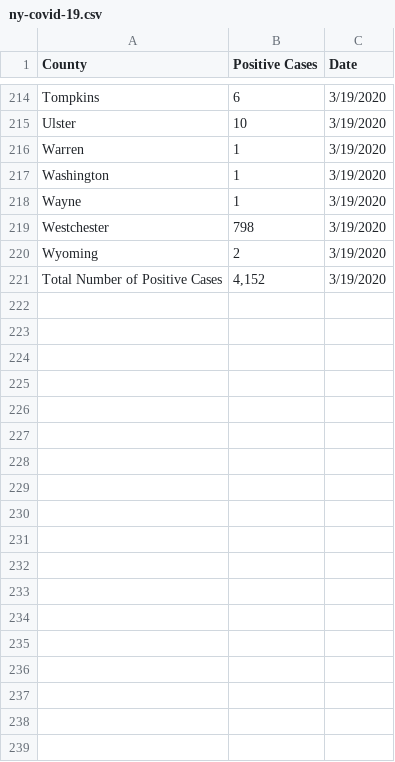
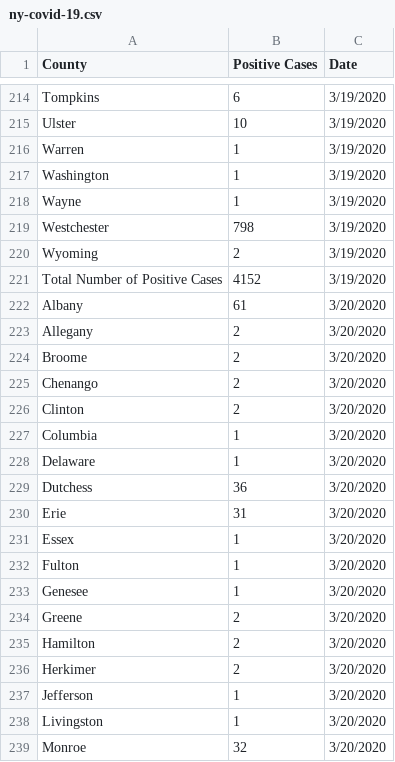
Before and after one commit to cgr-promising-solutions/data, a CSV file: ny-covid-19.csv, drawn as a sheet; only a part is shown, gaps mark what is left out; the diff covers the shown part only.

```diff
--- a/ny-covid-19.csv
+++ b/ny-covid-19.csv
@@ -220,2 +220,20 @@ Westchester,798,3/19/2020
 Wyoming,2,3/19/2020
-Total Number of Positive Cases,"4,152",3/19/2020
+Total Number of Positive Cases,4152,3/19/2020
+Albany,61,3/20/2020
+Allegany,2,3/20/2020
+Broome,2,3/20/2020
+Chenango,2,3/20/2020
+Clinton,2,3/20/2020
+Columbia,1,3/20/2020
+Delaware,1,3/20/2020
+Dutchess,36,3/20/2020
+Erie,31,3/20/2020
+Essex,1,3/20/2020
+Fulton,1,3/20/2020
+Genesee,1,3/20/2020
+Greene,2,3/20/2020
+Hamilton,2,3/20/2020
+Herkimer,2,3/20/2020
+Jefferson,1,3/20/2020
+Livingston,1,3/20/2020
+Monroe,32,3/20/2020
```
Also changed, not shown: 25 added rows and 4 edited cells elsewhere in this file, ny-covid-19-geography-xwalk.csv.
